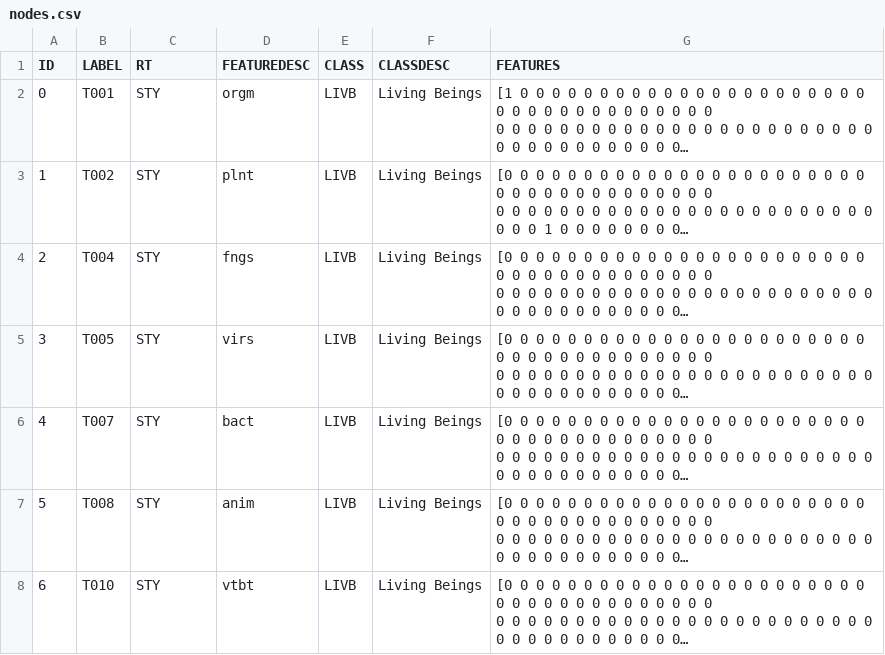
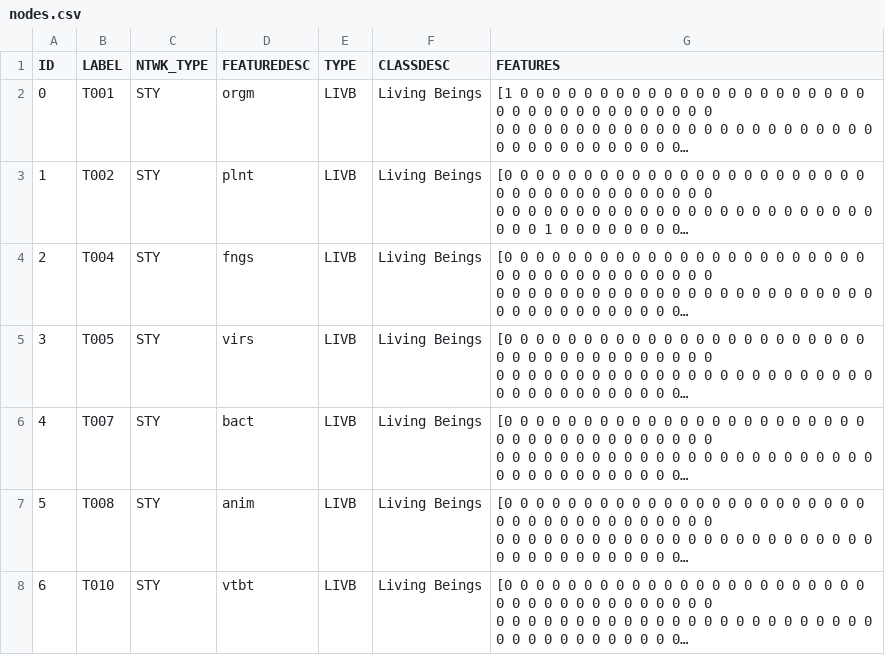
Before and after one commit to karlmoad/kaik, a CSV file: ztest/nodes.csv, drawn as a sheet; only a part is shown; long unchanged cells end in …; the diff names each change by its address in the sheet, - before the commit and + after, or states it on an @@ line.

```diff
--- a/ztest/nodes.csv
+++ b/ztest/nodes.csv
-C1: RT
+C1: NTWK_TYPE
-E1: CLASS
+E1: TYPE
```
Also changed, not shown: ztest/edges.csv, 8 other files.
